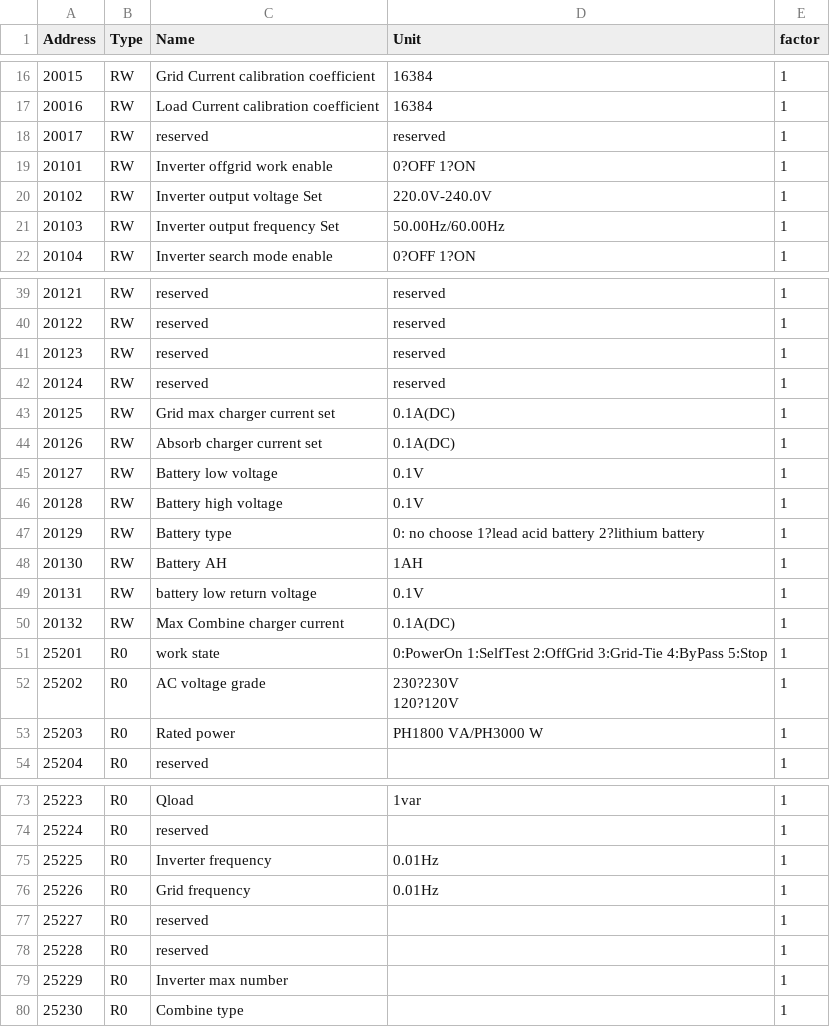
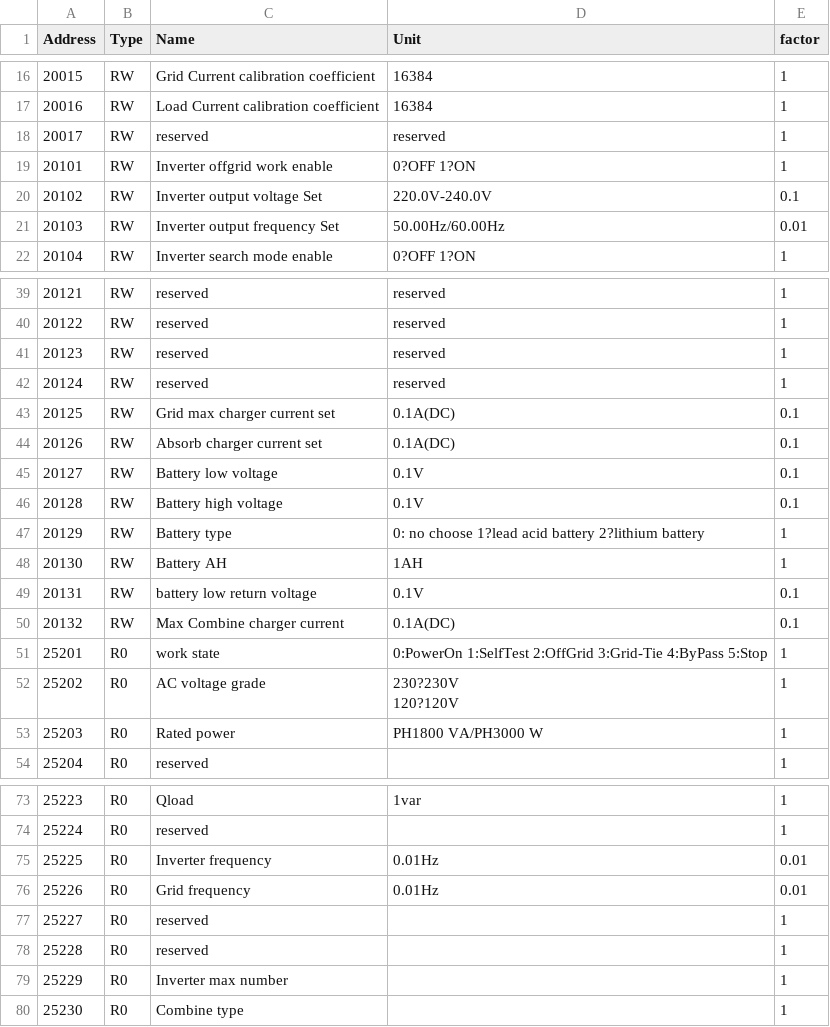
Before and after one commit to jatumeth/bems, a CSV file: DeviceAPI/classAPI/InvConfig.csv, drawn as a sheet; only a part is shown, gaps mark what is left out; the diff covers the shown part only; the diff names each change by its address in the sheet, - before the commit and + after, or states it on an @@ line.

```diff
--- a/DeviceAPI/classAPI/InvConfig.csv
+++ b/DeviceAPI/classAPI/InvConfig.csv
-E20 (factor): 1
+E20 (factor): 0.1
-E21 (factor): 1
+E21 (factor): 0.01
-E43:E46 (factor): 1
+E43:E46 (factor): 0.1
-E49:E50 (factor): 1
+E49:E50 (factor): 0.1
-E75:E76 (factor): 1
+E75:E76 (factor): 0.01
```
Also changed, not shown: 15 edited cells elsewhere in this file, 1 other file.
